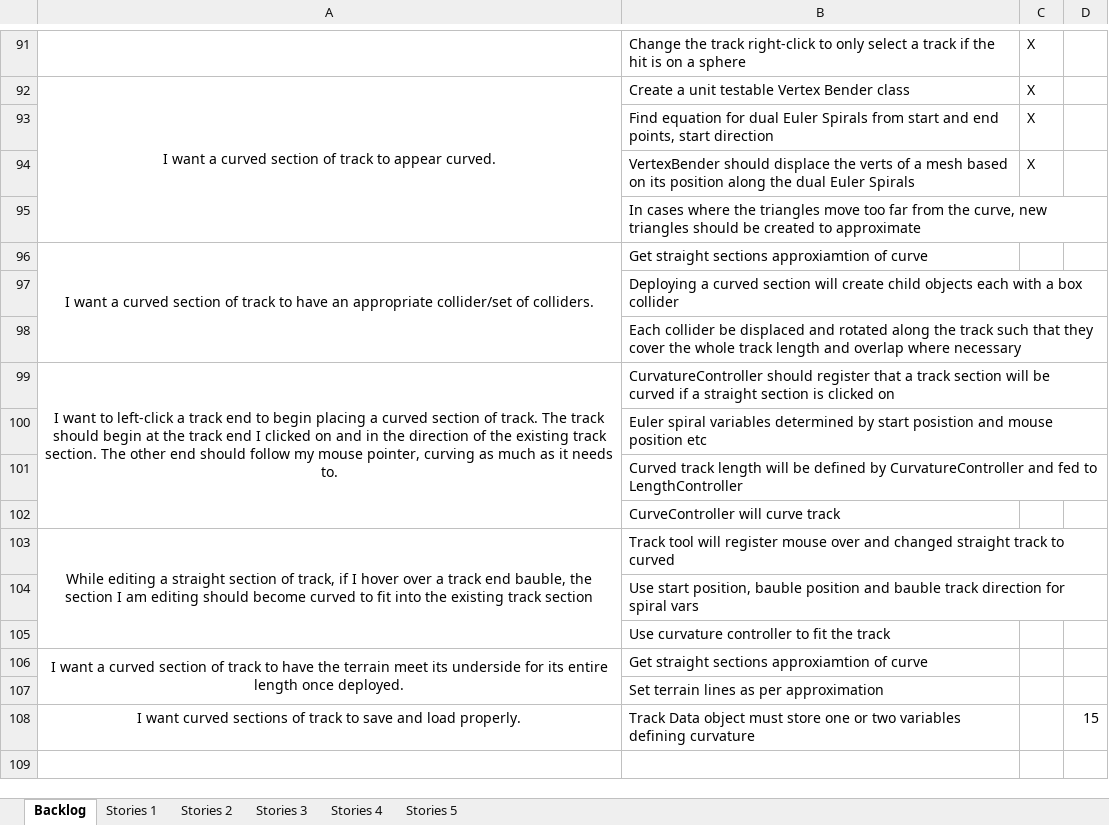
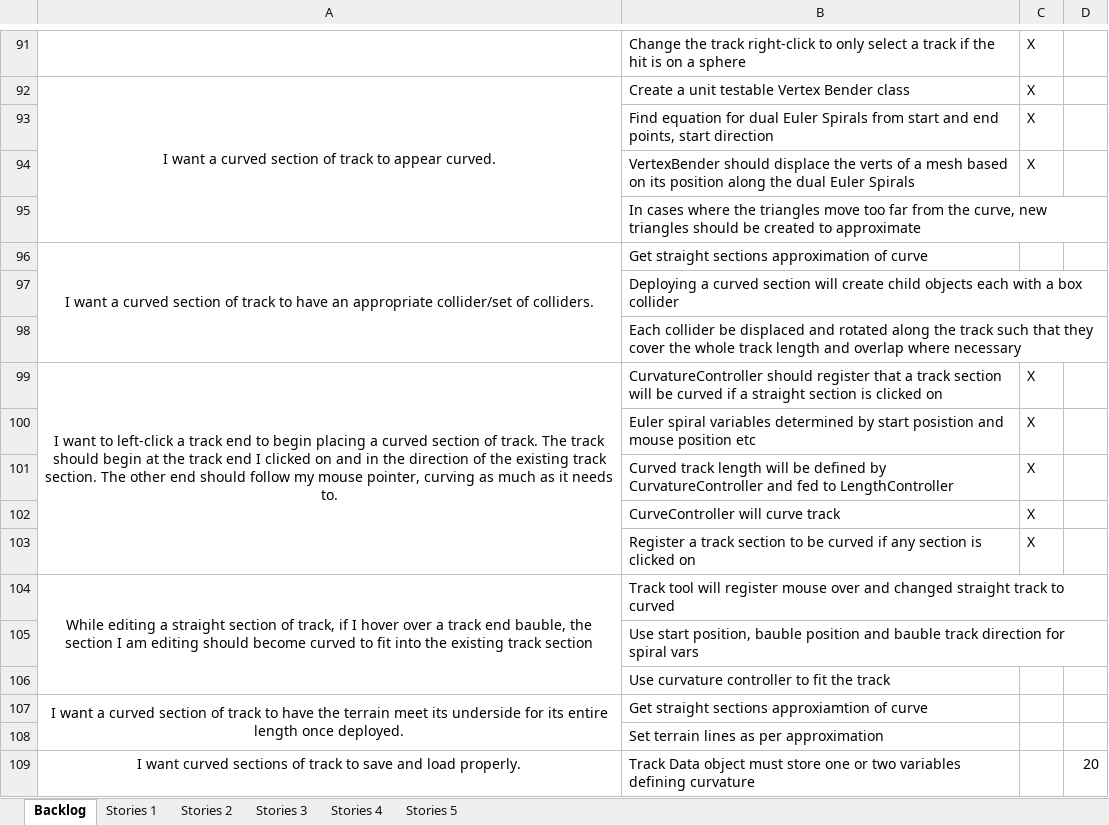
Before and after one commit to TurkeyXIII/Trains, an Excel workbook: Docs/User Stories and Task List.xlsx, sheet Backlog, drawn as a sheet; only a part is shown, gaps mark what is left out; values as stored, in another font and other column widths than the file's, no borders; addresses are those after the commit; the diff names each change by its address in the sheet, - before the commit and + after, or states it on an @@ line.

Commit message:
Track sections are bending to the mouse cursor

```diff
--- a/Docs/User Stories and Task List.xlsx (sheet Backlog)
+++ b/Docs/User Stories and Task List.xlsx (sheet Backlog)
-B96: Get straight sections approxiamtion of curve
+B96: Get straight sections approximation of curve
-C99:C102: (empty)
+C99:C102: X
+row 103:  | Register a track section to be curved if any section is clicked on | X
-D109: 15
+D109: 20
```
Also changed, not shown: 7 other files.
